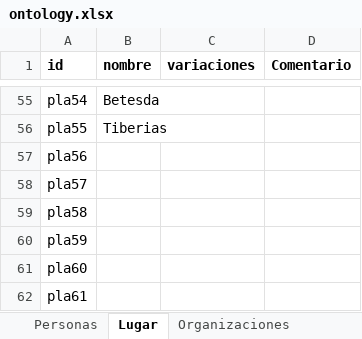
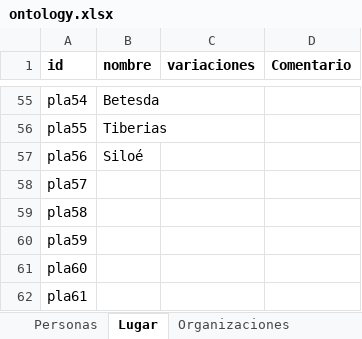
Before and after one commit to morethanbooks/XML-TEI-Bible, an Excel workbook: ontology.xlsx, sheet Lugar, drawn as a sheet; only a part is shown, gaps mark what is left out; values as stored, in another font and other column widths than the file's, no borders; the diff names each change by its address in the sheet, - before the commit and + after, or states it on an @@ line.

```diff
--- a/ontology.xlsx (sheet Lugar)
+++ b/ontology.xlsx (sheet Lugar)
-B57 (nombre): (empty)
+B57 (nombre): Siloé
```
Also changed, not shown: 4 other files.
